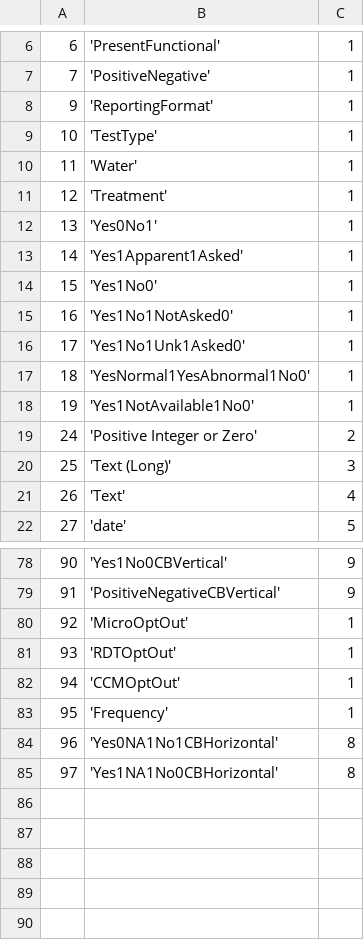
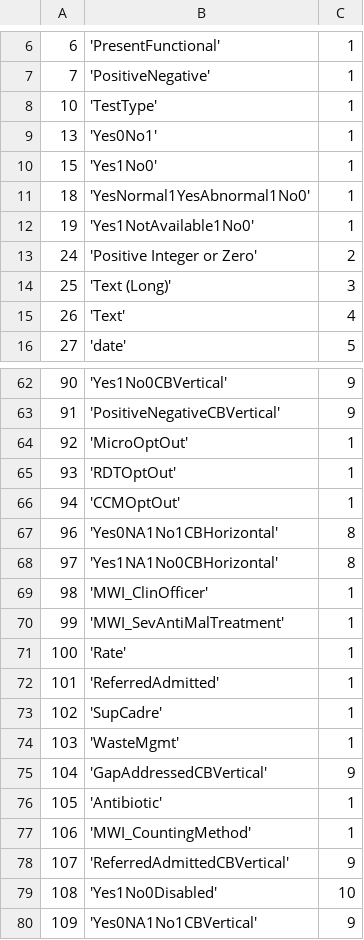
Before and after one commit to EyeSeeTea/malariapp, a CSV file: app/src/edsMalawi/assets/Answers.csv, drawn as a sheet; only a part is shown, gaps mark what is left out; the diff covers the shown part only.

```diff
--- a/app/src/edsMalawi/assets/Answers.csv
+++ b/app/src/edsMalawi/assets/Answers.csv
@@ -7,11 +7,5 @@
 7;'PositiveNegative';1
-9;'ReportingFormat';1
 10;'TestType';1
-11;'Water';1
-12;'Treatment';1
 13;'Yes0No1';1
-14;'Yes1Apparent1Asked';1
 15;'Yes1No0';1
-16;'Yes1No1NotAsked0';1
-17;'Yes1No1Unk1Asked0';1
 18;'YesNormal1YesAbnormal1No0';1
@@ -82,4 +66,15 @@
 94;'CCMOptOut';1
-95;'Frequency';1
 96;'Yes0NA1No1CBHorizontal';8
 97;'Yes1NA1No0CBHorizontal';8
+98;'MWI_ClinOfficer';1
+99;'MWI_SevAntiMalTreatment';1
+100;'Rate';1
+101;'ReferredAdmitted';1
+102;'SupCadre';1
+103;'WasteMgmt';1
+104;'GapAddressedCBVertical';9
+105;'Antibiotic';1
+106;'MWI_CountingMethod';1
+107;'ReferredAdmittedCBVertical';9
+108;'Yes1No0Disabled';10
+109;'Yes0NA1No1CBVertical';9
```
Also changed, not shown: 10 removed rows and 1 edited cell elsewhere in this file, app/src/edsMalawi/assets/CompositeScores.csv, app/src/edsMalawi/assets/Headers.csv, 9 other files.
